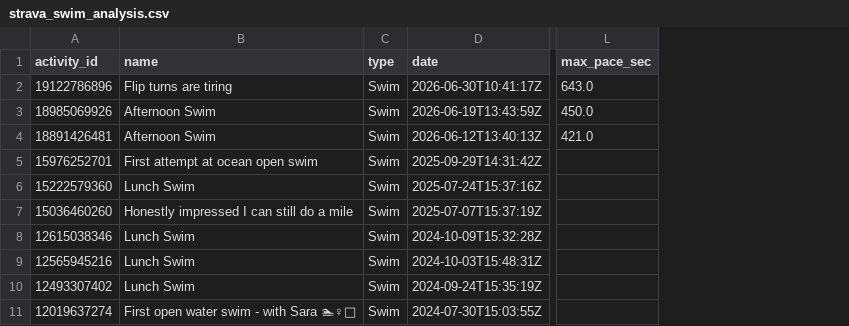
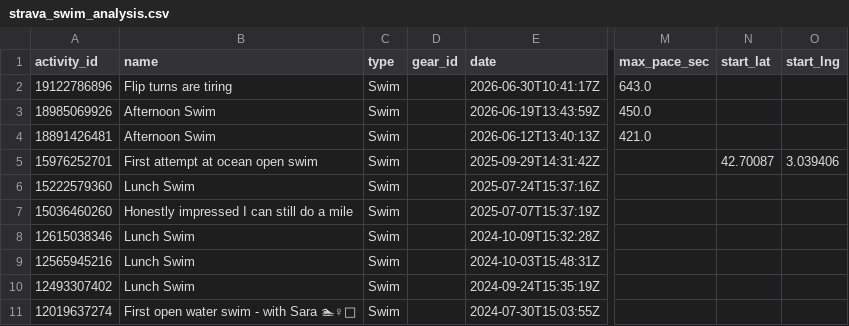
Before and after one commit to sboissel/strava-analytics, a CSV file: data/strava_swim_analysis.csv, drawn as a sheet; only a part is shown, gaps mark what is left out; the diff names each change by its address in the sheet, - before the commit and + after, or states it on an @@ line.

```diff
--- a/data/strava_swim_analysis.csv
+++ b/data/strava_swim_analysis.csv
+column D (gear_id), empty
+column N (start_lat), row 5: 42.70087
+column O (start_lng), row 5: 3.039406
```
Also changed, not shown: data/strava_hike_analysis.csv, 2 other files.
